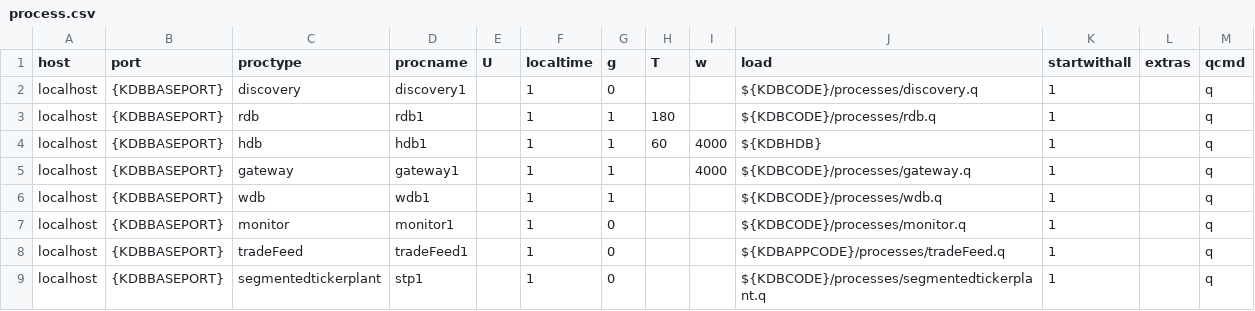
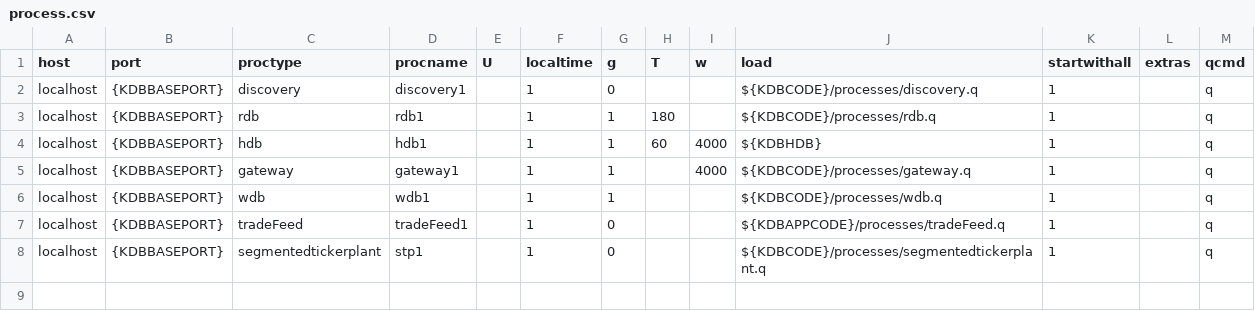
Before and after one commit to DataIntellectTech/TorQ-Amazon-FinSpace-Starter-Pack, a CSV file: appconfig/process.csv, drawn as a sheet; the diff names each change by its address in the sheet, - before the commit and + after, or states it on an @@ line.

Commit message:
remove redundant process

```diff
--- a/appconfig/process.csv
+++ b/appconfig/process.csv
-row 7: localhost | {KDBBASEPORT} | monitor | monitor1 |  | 1 | 0 |  |  | ${KDBCODE}/processes/monitor.q | 1 |  | q
```
